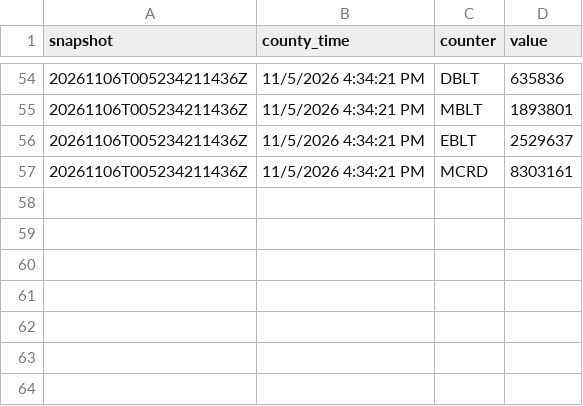
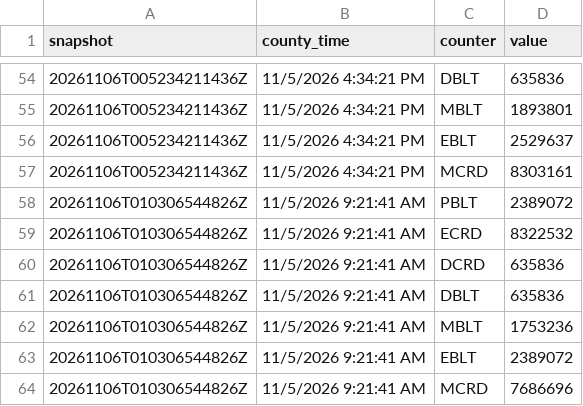
Before and after one commit to emarinhoss/la-county-elections, a CSV file: data/tidy/2026-11-03-general/election_counters.csv, drawn as a sheet; only a part is shown, gaps mark what is left out.

```diff
--- a/data/tidy/2026-11-03-general/election_counters.csv
+++ b/data/tidy/2026-11-03-general/election_counters.csv
@@ -57 +57,8 @@ snapshot,county_time,counter,value
 20261106T005234211436Z,11/5/2026 4:34:21 PM,MCRD,8303161
+20261106T010306544826Z,11/5/2026 9:21:41 AM,PBLT,2389072
+20261106T010306544826Z,11/5/2026 9:21:41 AM,ECRD,8322532
+20261106T010306544826Z,11/5/2026 9:21:41 AM,DCRD,635836
+20261106T010306544826Z,11/5/2026 9:21:41 AM,DBLT,635836
+20261106T010306544826Z,11/5/2026 9:21:41 AM,MBLT,1753236
+20261106T010306544826Z,11/5/2026 9:21:41 AM,EBLT,2389072
+20261106T010306544826Z,11/5/2026 9:21:41 AM,MCRD,7686696
```
Also changed, not shown: 5 other files.
